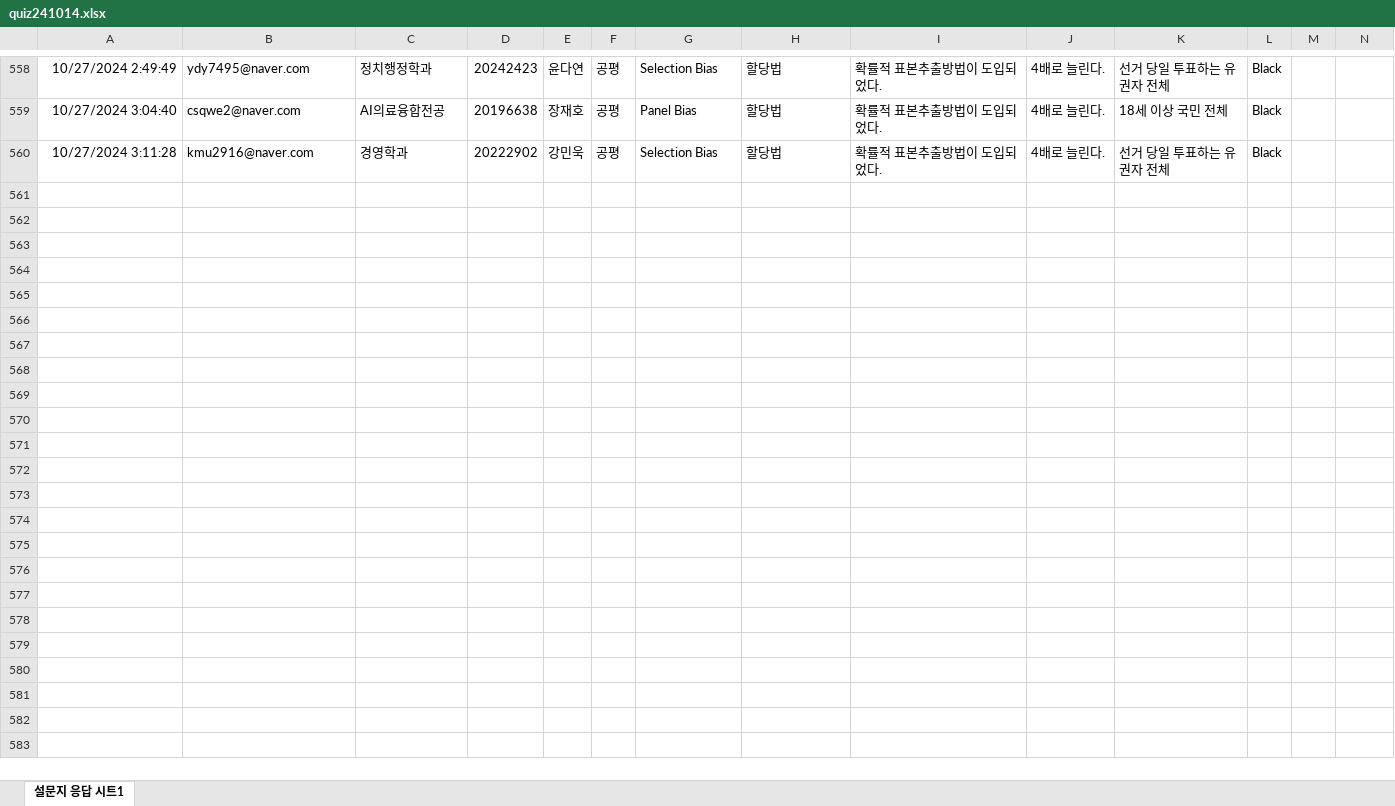
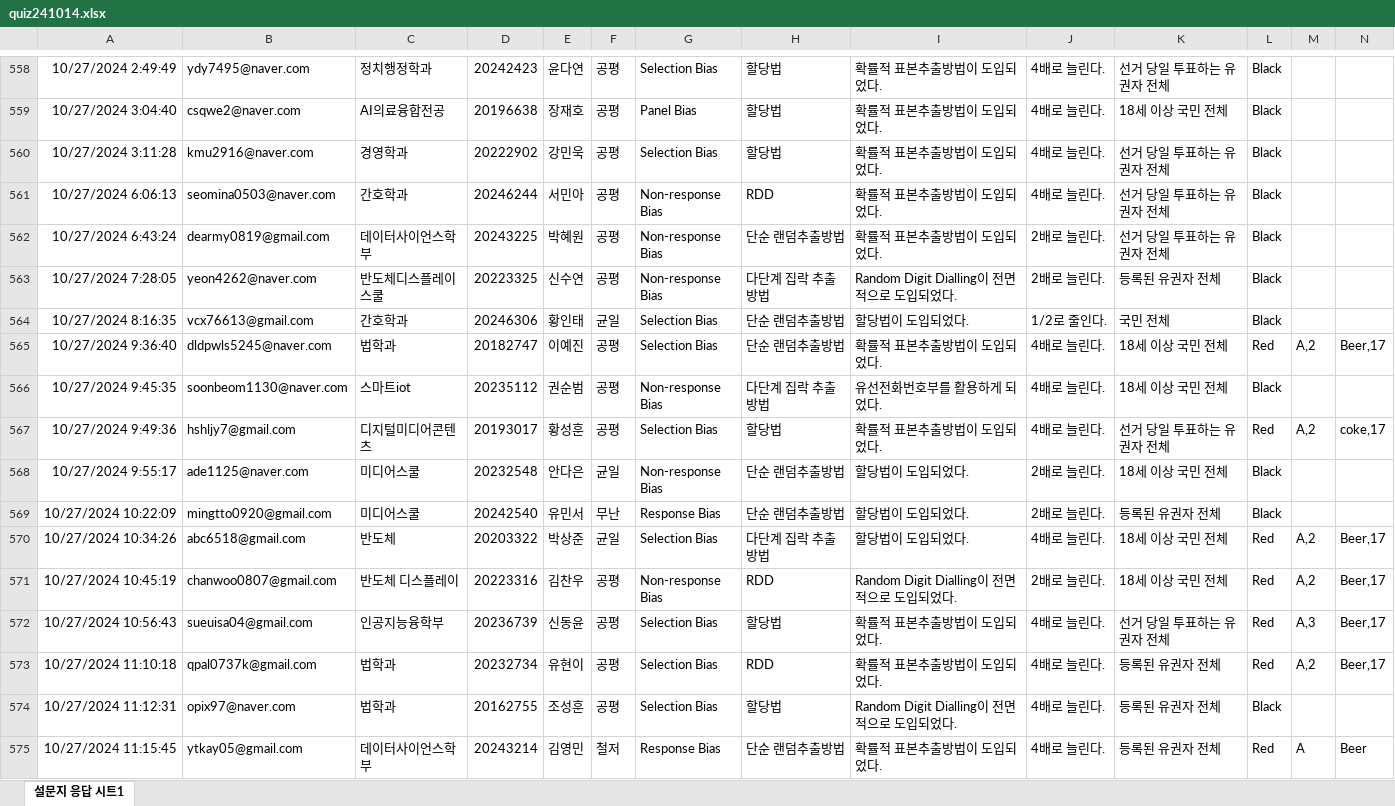
Before and after one commit to kwlee58/class202501, an Excel workbook: R/data/quiz241014.xlsx, sheet 설문지 응답 시트1, drawn as a sheet; only a part is shown, gaps mark what is left out; values as stored, in another font and other column widths than the file's, no borders; table styles not drawn; rows hold the shown columns only; the diff names each change by its address in the sheet, - before the commit and + after, or states it on an @@ line.

```diff
--- a/R/data/quiz241014.xlsx (sheet 설문지 응답 시트1)
+++ b/R/data/quiz241014.xlsx (sheet 설문지 응답 시트1)
+row 561: 10/27/2024 6:06:13 | seomina0503@naver.com | 간호학과 | 20246244 | 서민아 | 공평 | Non-response Bias | RDD | 확률적 표본추출방법이 도입되었다. | 4배로 늘린다. | 선거 당일 투표하는 유권자 전체 | Black
+row 562: 10/27/2024 6:43:24 | dearmy0819@gmail.com | 데이터사이언스학부 | 20243225 | 박혜원 | 공평 | Non-response Bias | 단순 랜덤추출방법 | 확률적 표본추출방법이 도입되었다. | 2배로 늘린다. | 선거 당일 투표하는 유권자 전체 | Black
+row 563: 10/27/2024 7:28:05 | yeon4262@naver.com | 반도체디스플레이스쿨 | 20223325 | 신수연 | 공평 | Non-response Bias | 다단계 집락 추출방법 | Random Digit Dialling이 전면적으로 도입되었다. | 2배로 늘린다. | 등록된 유권자 전체 | Black
+row 564: 10/27/2024 8:16:35 | vcx76613@gmail.com | 간호학과 | 20246306 | 황인태 | 균일 | Selection Bias | 단순 랜덤추출방법 | 할당법이 도입되었다. | 1/2로 줄인다. | 국민 전체 | Black
+row 565: 10/27/2024 9:36:40 | dldpwls5245@naver.com | 법학과 | 20182747 | 이예진 | 공평 | Selection Bias | 단순 랜덤추출방법 | 확률적 표본추출방법이 도입되었다. | 4배로 늘린다. | 18세 이상 국민 전체 | Red | A,2 | Beer,17
+row 566: 10/27/2024 9:45:35 | soonbeom1130@naver.com | 스마트iot | 20235112 | 권순범 | 공평 | Non-response Bias | 다단계 집락 추출방법 | 유선전화번호부를 활용하게 되었다. | 4배로 늘린다. | 18세 이상 국민 전체 | Black
+row 567: 10/27/2024 9:49:36 | hshljy7@gmail.com | 디지털미디어콘텐츠 | 20193017 | 황성훈 | 공평 | Selection Bias | 할당법 | 확률적 표본추출방법이 도입되었다. | 4배로 늘린다. | 선거 당일 투표하는 유권자 전체 | Red | A,2 | coke,17
+row 568: 10/27/2024 9:55:17 | ade1125@naver.com | 미디어스쿨 | 20232548 | 안다은 | 균일 | Non-response Bias | 단순 랜덤추출방법 | 할당법이 도입되었다. | 2배로 늘린다. | 18세 이상 국민 전체 | Black
+row 569: 10/27/2024 10:22:09 | mingtto0920@gmail.com | 미디어스쿨 | 20242540 | 유민서 | 무난 | Response Bias | 단순 랜덤추출방법 | 할당법이 도입되었다. | 2배로 늘린다. | 등록된 유권자 전체 | Black
+row 570: 10/27/2024 10:34:26 | abc6518@gmail.com | 반도체 | 20203322 | 박상준 | 균일 | Selection Bias | 다단계 집락 추출방법 | 할당법이 도입되었다. | 4배로 늘린다. | 18세 이상 국민 전체 | Red | A,2 | Beer,17
+row 571: 10/27/2024 10:45:19 | chanwoo0807@gmail.com | 반도체 디스플레이 | 20223316 | 김찬우 | 공평 | Non-response Bias | RDD | Random Digit Dialling이 전면적으로 도입되었다. | 2배로 늘린다. | 18세 이상 국민 전체 | Red | A,2 | Beer,17
+row 572: 10/27/2024 10:56:43 | sueuisa04@gmail.com | 인공지능융학부 | 20236739 | 신동윤 | 공평 | Selection Bias | 할당법 | 확률적 표본추출방법이 도입되었다. | 4배로 늘린다. | 선거 당일 투표하는 유권자 전체 | Red | A,3 | Beer,17
+row 573: 10/27/2024 11:10:18 | qpal0737k@gmail.com | 법학과 | 20232734 | 유현이 | 공평 | Selection Bias | RDD | 확률적 표본추출방법이 도입되었다. | 4배로 늘린다. | 등록된 유권자 전체 | Red | A,2 | Beer,17
+row 574: 10/27/2024 11:12:31 | opix97@naver.com | 법학과 | 20162755 | 조성훈 | 공평 | Selection Bias | 할당법 | Random Digit Dialling이 전면적으로 도입되었다. | 4배로 늘린다. | 등록된 유권자 전체 | Black
+row 575: 10/27/2024 11:15:45 | ytkay05@gmail.com | 데이터사이언스학부 | 20243214 | 김영민 | 철저 | Response Bias | 단순 랜덤추출방법 | 확률적 표본추출방법이 도입되었다. | 4배로 늘린다. | 등록된 유권자 전체 | Red | A | Beer
```
Also changed, not shown: R/data/oxford_241021.xlsx, R/data/oxford_241021_tmp.xlsx, 29 other files.
